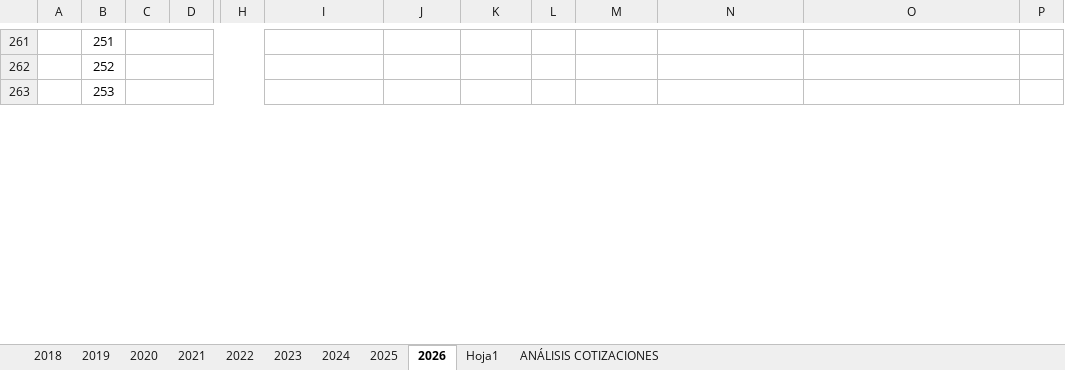
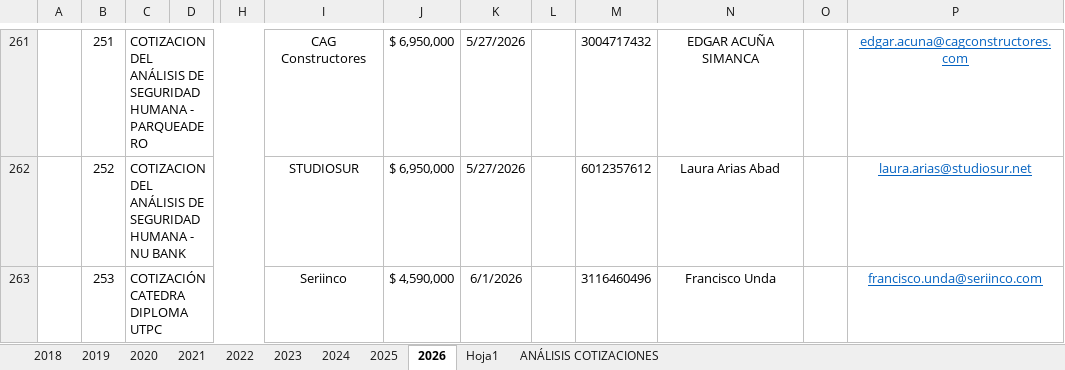
Before and after one commit to JBSoftwareDev/firequote-django, an Excel workbook: firequote/Seguimiento a cotizaciones.xlsx, sheet 2026, drawn as a sheet; only a part is shown, gaps mark what is left out; values as stored, in another font and other column widths than the file's, no borders; charts and pictures not drawn; removed rows and columns are numbered as before the commit, all else as after; the diff covers the shown part only; the diff names each change by its address in the sheet, - before the commit and + after, or states it on an @@ line.

```diff
--- a/firequote/Seguimiento a cotizaciones.xlsx (sheet 2026)
+++ b/firequote/Seguimiento a cotizaciones.xlsx (sheet 2026)
+column O, empty
-column P, empty
-C261: (empty)
+C261: COTIZACION DEL ANÁLISIS DE SEGURIDAD HUMANA - PARQUEADERO
-I261: (empty)
+I261: CAG Constructores
-J261:J262: (empty)
+J261:J262: $ 6,950,000
-K261:K262: (empty)
+K261:K262: 5/27/2026
-M261: (empty)
+M261: 3004717432
-N261: (empty)
+N261: EDGAR ACUÑA SIMANCA
-P261: (empty)
+P261: edgar.acuna@cagconstructores.com
-C262: (empty)
+C262: COTIZACION DEL ANÁLISIS DE SEGURIDAD HUMANA - NU BANK
-I262: (empty)
+I262: STUDIOSUR
-M262: (empty)
+M262: 6012357612
-N262: (empty)
+N262: Laura Arias Abad
-P262: (empty)
+P262: laura.arias@studiosur.net
-C263: (empty)
+C263: COTIZACIÓN CATEDRA DIPLOMA UTPC
-I263: (empty)
+I263: Seriinco
-J263: (empty)
+J263: $ 4,590,000
-K263: (empty)
+K263: 6/1/2026
-M263: (empty)
+M263: 3116460496
-N263: (empty)
+N263: Francisco Unda
-P263: (empty)
+P263: francisco.unda@seriinco.com
```
Also changed, not shown: 492 edited cells elsewhere in this sheet, sheet 2025, 2 other files.
